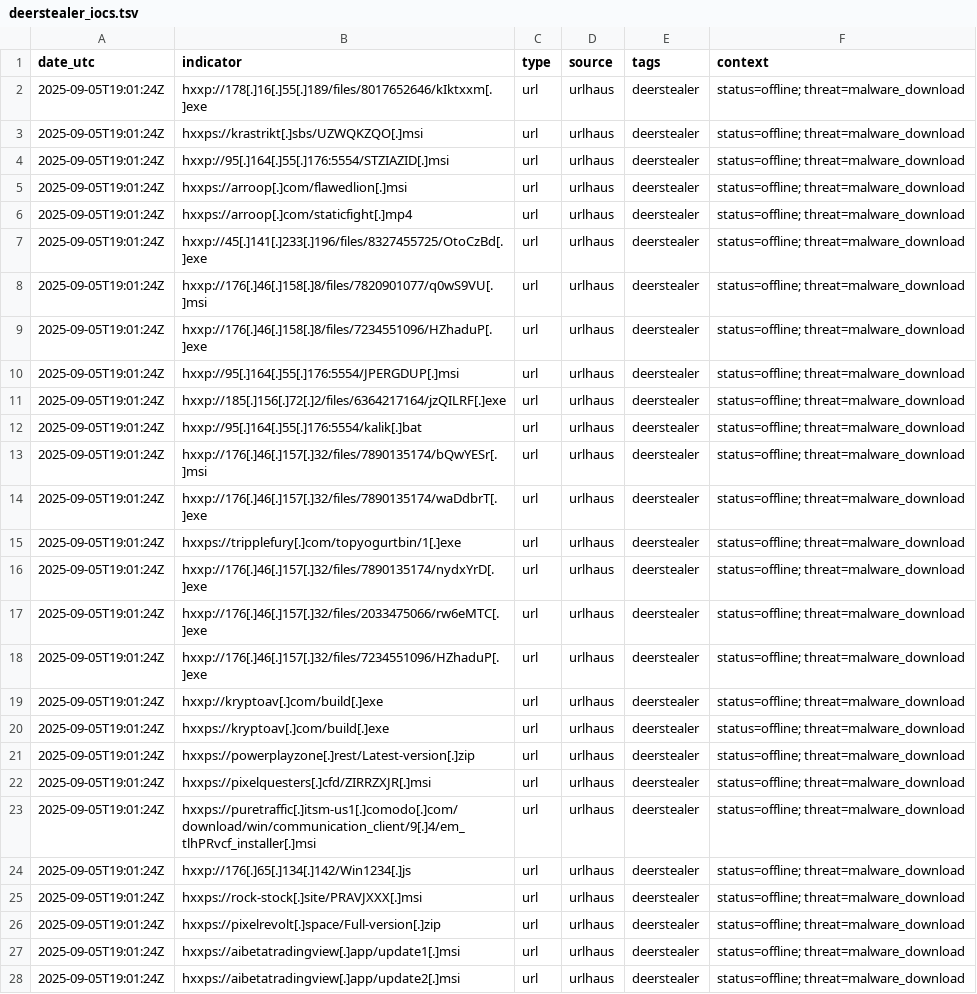
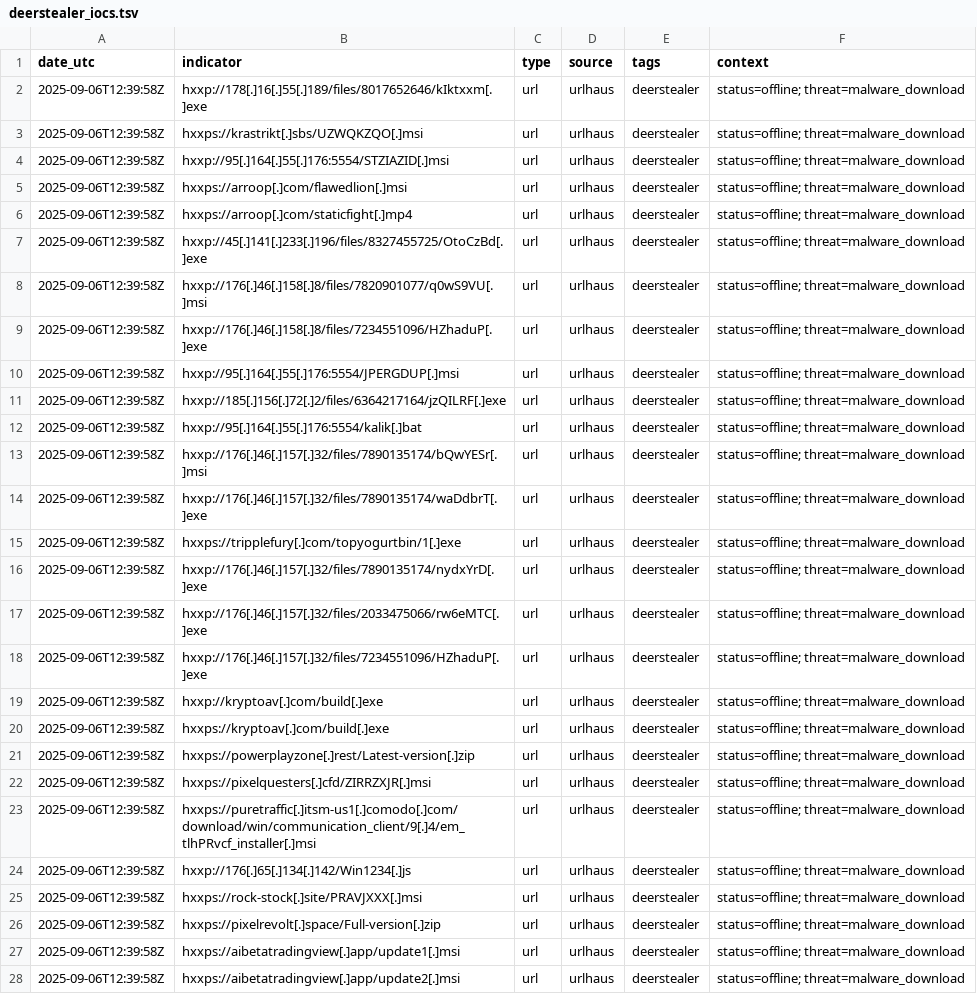
Before and after one commit to Mal3ear/ioc-index, a TSV file: data/deerstealer_iocs.tsv, drawn as a sheet; only a part is shown; the diff covers the shown part only; the diff names each change by its address in the sheet, - before the commit and + after, or states it on an @@ line.

Commit message:
[auto] Update data/deerstealer_iocs.tsv for tag=deerstealer at 2025-09-06T12:40:02Z

```diff
--- a/data/deerstealer_iocs.tsv
+++ b/data/deerstealer_iocs.tsv
-A2:A28 (date_utc): 2025-09-05T19:01:24Z
+A2:A28 (date_utc): 2025-09-06T12:39:58Z
```
Also changed, not shown: 12 edited cells elsewhere in this file.
